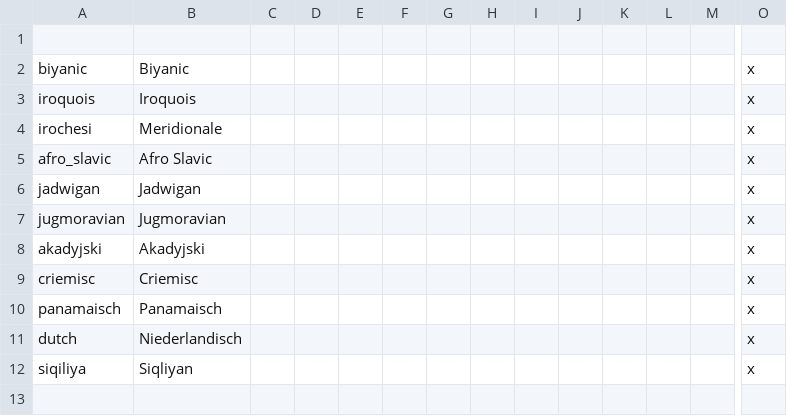
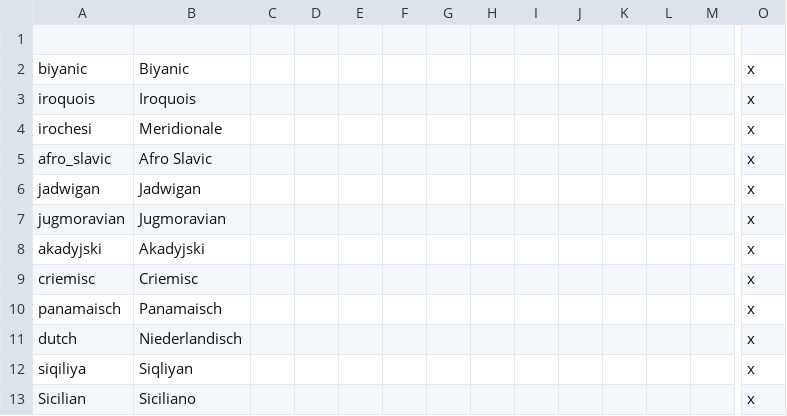
Before and after one commit to marselosgcc/The-Eastern-Brotherhood-Mod, a CSV file: ABC/localisation/ModManeiro_Culturas.csv, drawn as a sheet; only a part is shown, gaps mark what is left out; rows hold the shown columns only; the diff names each change by its address in the sheet, - before the commit and + after, or states it on an @@ line.

Commit message:
Update ModManeiro_Culturas.csv

```diff
--- a/ABC/localisation/ModManeiro_Culturas.csv
+++ b/ABC/localisation/ModManeiro_Culturas.csv
+row 13: Sicilian | Siciliano |  |  |  |  |  |  |  |  |  |  |  | x
```
